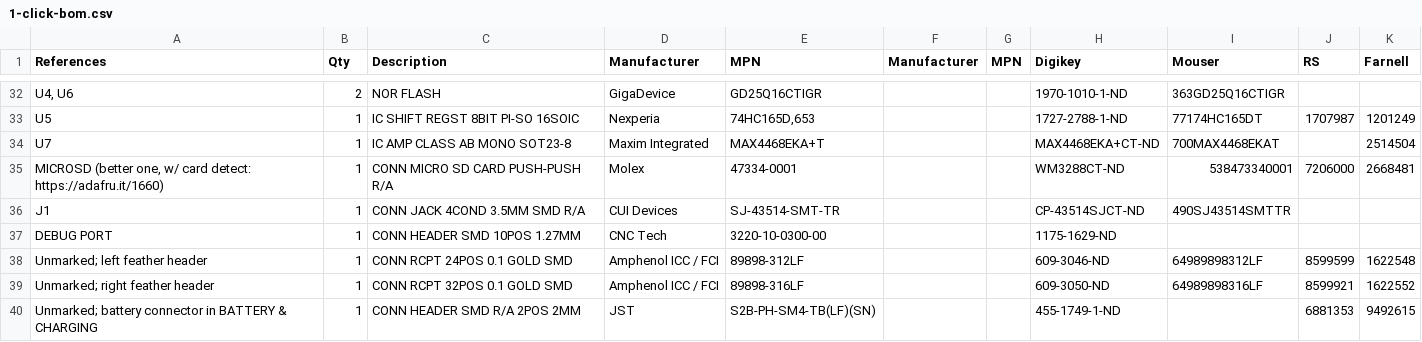
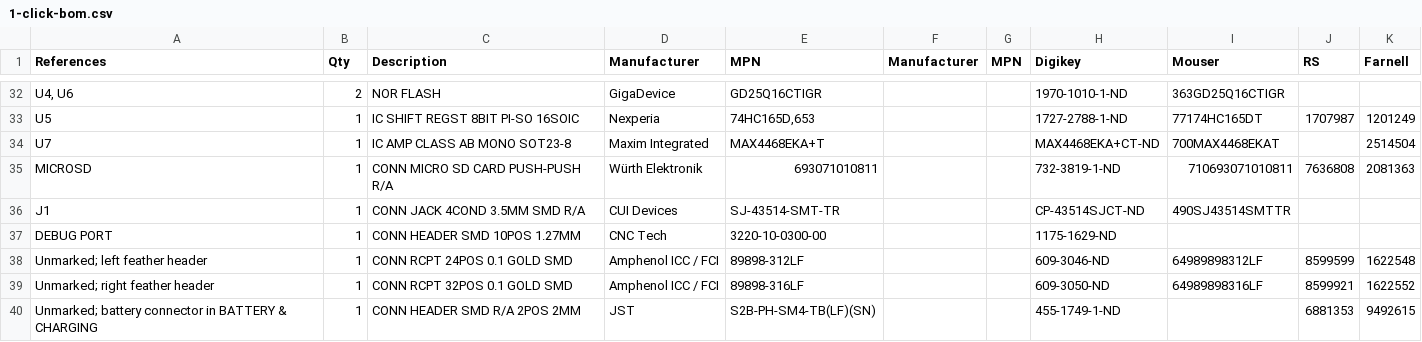
Before and after one commit to joeycastillo/The-Open-Book, a CSV file: Open Book Feather/1-click-bom.csv, drawn as a sheet; only a part is shown, gaps mark what is left out; removed rows and columns are numbered as before the commit, all else as after; the diff names each change by its address in the sheet, - before the commit and + after, or states it on an @@ line.

Commit message:
use better microSD card slot

```diff
--- a/Open Book Feather/1-click-bom.csv
+++ b/Open Book Feather/1-click-bom.csv
-row 35: MICROSD (better one, w/ card detect: https://adafru.it/1660) | 1 | CONN MICRO SD CARD PUSH-PUSH R/A | Molex | 47334-0001 |  |  | WM3288CT-ND | 538473340001 | 7206000 | 2668481
+row 35: MICROSD | 1 | CONN MICRO SD CARD PUSH-PUSH R/A | Würth Elektronik | 693071010811 |  |  | 732-3819-1-ND | 710693071010811 | 7636808 | 2081363
```
Also changed, not shown: 1 other file.
